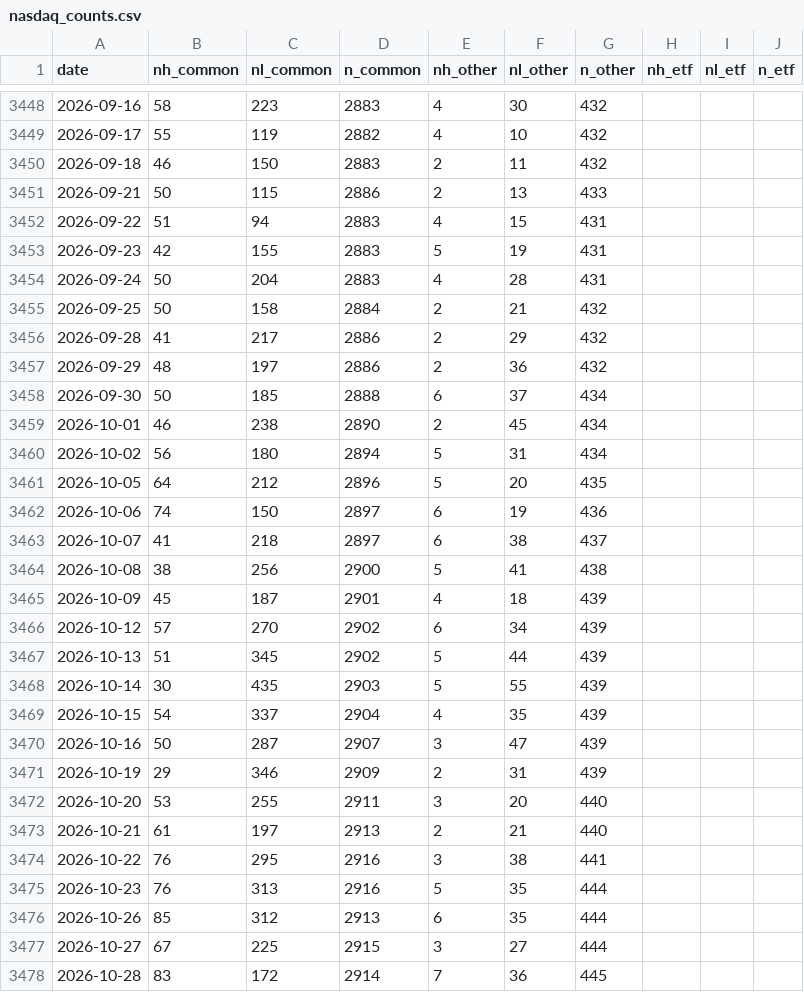
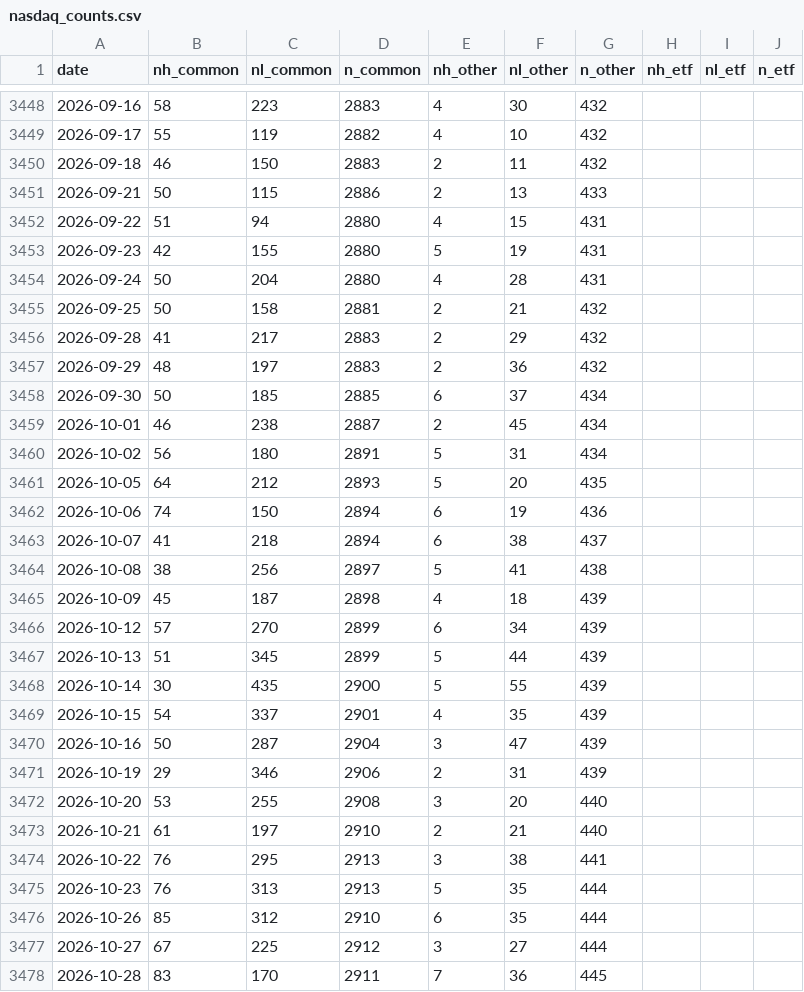
Before and after one commit to shashankrboppidi2/semis-screener, a CSV file: results/breadth/nasdaq_counts.csv, drawn as a sheet; only a part is shown, gaps mark what is left out; the diff covers the shown part only.

```diff
--- a/results/breadth/nasdaq_counts.csv
+++ b/results/breadth/nasdaq_counts.csv
@@ -3451,28 +3451,28 @@ date,nh_common,nl_common,n_common,nh_other,nl_other,n_other,nh_etf,nl_etf,n_etf
 2026-09-21,50,115,2886,2,13,433,,,
-2026-09-22,51,94,2883,4,15,431,,,
-2026-09-23,42,155,2883,5,19,431,,,
-2026-09-24,50,204,2883,4,28,431,,,
-2026-09-25,50,158,2884,2,21,432,,,
-2026-09-28,41,217,2886,2,29,432,,,
-2026-09-29,48,197,2886,2,36,432,,,
-2026-09-30,50,185,2888,6,37,434,,,
-2026-10-01,46,238,2890,2,45,434,,,
-2026-10-02,56,180,2894,5,31,434,,,
-2026-10-05,64,212,2896,5,20,435,,,
-2026-10-06,74,150,2897,6,19,436,,,
-2026-10-07,41,218,2897,6,38,437,,,
-2026-10-08,38,256,2900,5,41,438,,,
-2026-10-09,45,187,2901,4,18,439,,,
-2026-10-12,57,270,2902,6,34,439,,,
-2026-10-13,51,345,2902,5,44,439,,,
-2026-10-14,30,435,2903,5,55,439,,,
-2026-10-15,54,337,2904,4,35,439,,,
-2026-10-16,50,287,2907,3,47,439,,,
-2026-10-19,29,346,2909,2,31,439,,,
-2026-10-20,53,255,2911,3,20,440,,,
-2026-10-21,61,197,2913,2,21,440,,,
-2026-10-22,76,295,2916,3,38,441,,,
-2026-10-23,76,313,2916,5,35,444,,,
-2026-10-26,85,312,2913,6,35,444,,,
-2026-10-27,67,225,2915,3,27,444,,,
-2026-10-28,83,172,2914,7,36,445,,,
+2026-09-22,51,94,2880,4,15,431,,,
+2026-09-23,42,155,2880,5,19,431,,,
+2026-09-24,50,204,2880,4,28,431,,,
+2026-09-25,50,158,2881,2,21,432,,,
+2026-09-28,41,217,2883,2,29,432,,,
+2026-09-29,48,197,2883,2,36,432,,,
+2026-09-30,50,185,2885,6,37,434,,,
+2026-10-01,46,238,2887,2,45,434,,,
+2026-10-02,56,180,2891,5,31,434,,,
+2026-10-05,64,212,2893,5,20,435,,,
+2026-10-06,74,150,2894,6,19,436,,,
+2026-10-07,41,218,2894,6,38,437,,,
+2026-10-08,38,256,2897,5,41,438,,,
+2026-10-09,45,187,2898,4,18,439,,,
+2026-10-12,57,270,2899,6,34,439,,,
+2026-10-13,51,345,2899,5,44,439,,,
+2026-10-14,30,435,2900,5,55,439,,,
+2026-10-15,54,337,2901,4,35,439,,,
+2026-10-16,50,287,2904,3,47,439,,,
+2026-10-19,29,346,2906,2,31,439,,,
+2026-10-20,53,255,2908,3,20,440,,,
+2026-10-21,61,197,2910,2,21,440,,,
+2026-10-22,76,295,2913,3,38,441,,,
+2026-10-23,76,313,2913,5,35,444,,,
+2026-10-26,85,312,2910,6,35,444,,,
+2026-10-27,67,225,2912,3,27,444,,,
+2026-10-28,83,170,2911,7,36,445,,,
```
Also changed, not shown: 1 added row and 36 edited cells elsewhere in this file, 2 other files.
